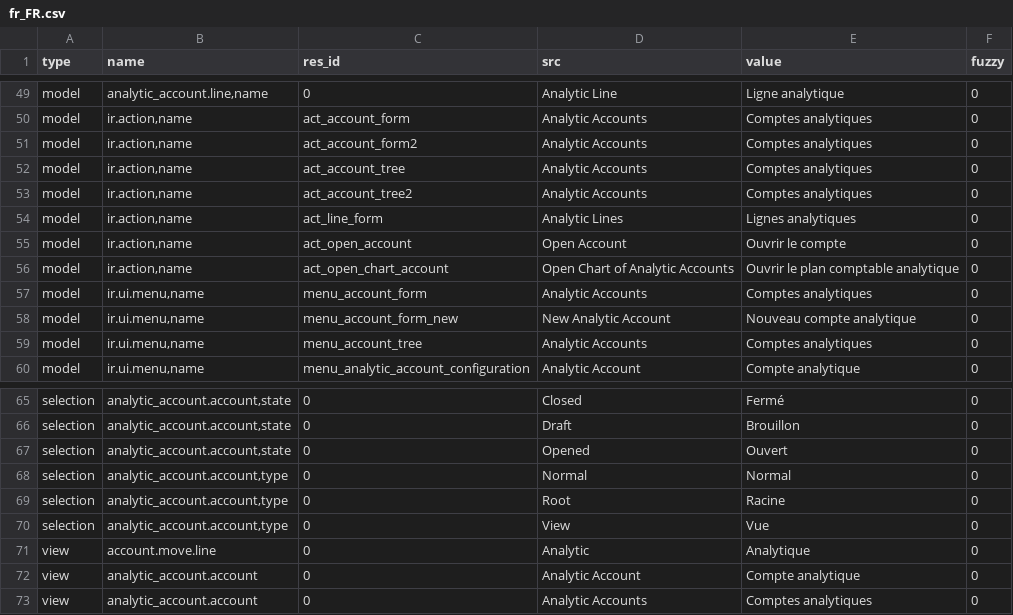
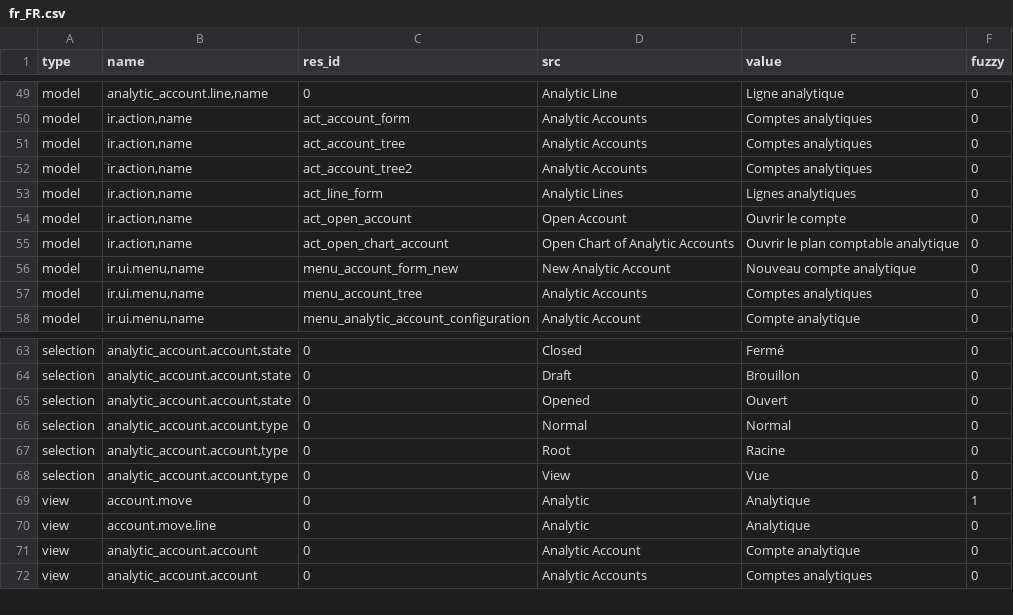
Before and after one commit to coopengo/analytic_account, a CSV file: fr_FR.csv, drawn as a sheet; only a part is shown, gaps mark what is left out; removed rows and columns are numbered as before the commit, all else as after; the diff names each change by its address in the sheet, - before the commit and + after, or states it on an @@ line.

Commit message:
updated fr_FR translation

```diff
--- a/fr_FR.csv
+++ b/fr_FR.csv
-row 51: model | ir.action,name | act_account_form2 | Analytic Accounts | Comptes analytiques | 0
-row 57: model | ir.ui.menu,name | menu_account_form | Analytic Accounts | Comptes analytiques | 0
+row 69: view | account.move | 0 | Analytic | Analytique | 1
```
